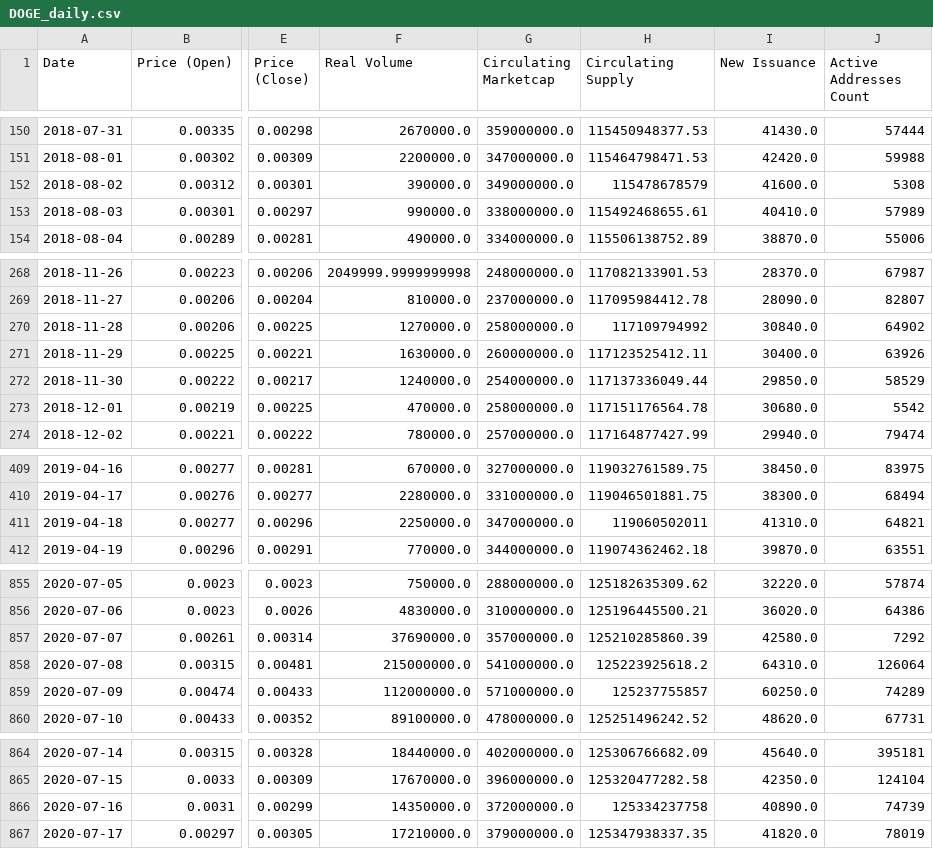
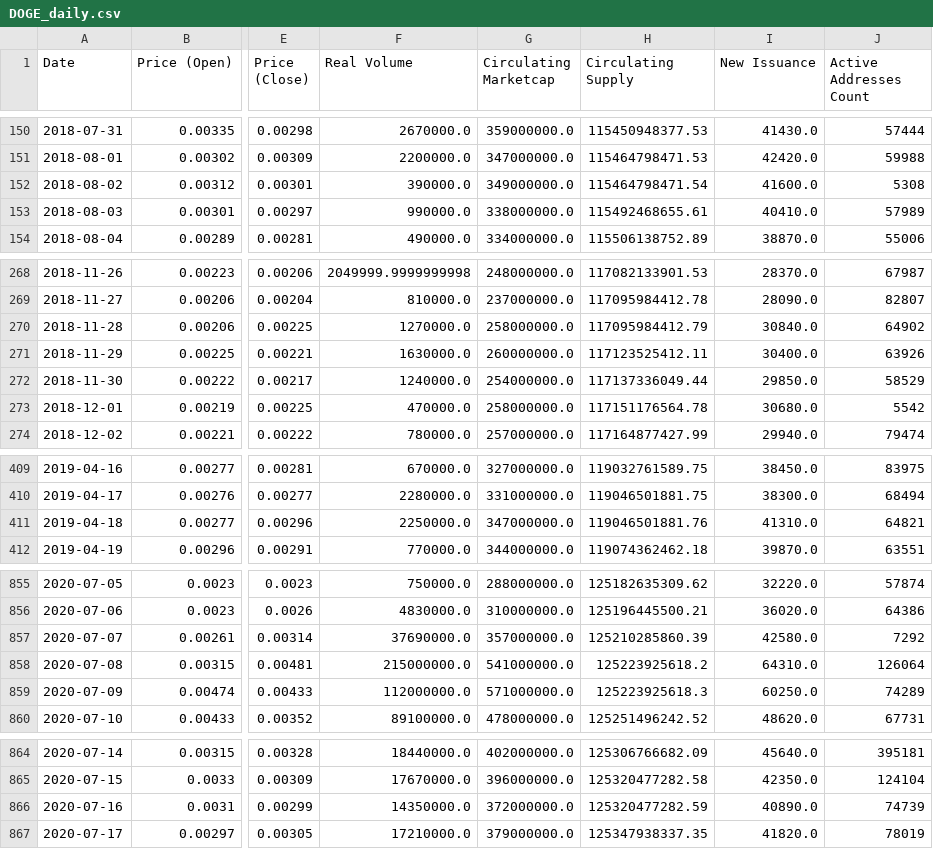
Before and after one commit to Jekaterinaa/Bakalauro-darbas, a CSV file: Data/DOGE_daily.csv, drawn as a sheet; only a part is shown, gaps mark what is left out; the diff covers the shown part only; the diff names each change by its address in the sheet, - before the commit and + after, or states it on an @@ line.

```diff
--- a/Data/DOGE_daily.csv
+++ b/Data/DOGE_daily.csv
-H152 (Circulating Supply): 115478678579
+H152 (Circulating Supply): 115464798471.54
-H270 (Circulating Supply): 117109794992
+H270 (Circulating Supply): 117095984412.79
-H411 (Circulating Supply): 119060502011
+H411 (Circulating Supply): 119046501881.76
-H859 (Circulating Supply): 125237755857
+H859 (Circulating Supply): 125223925618.3
-H866 (Circulating Supply): 125334237758
+H866 (Circulating Supply): 125320477282.59
```
Also changed, not shown: 23 edited cells elsewhere in this file, 43 other files.
